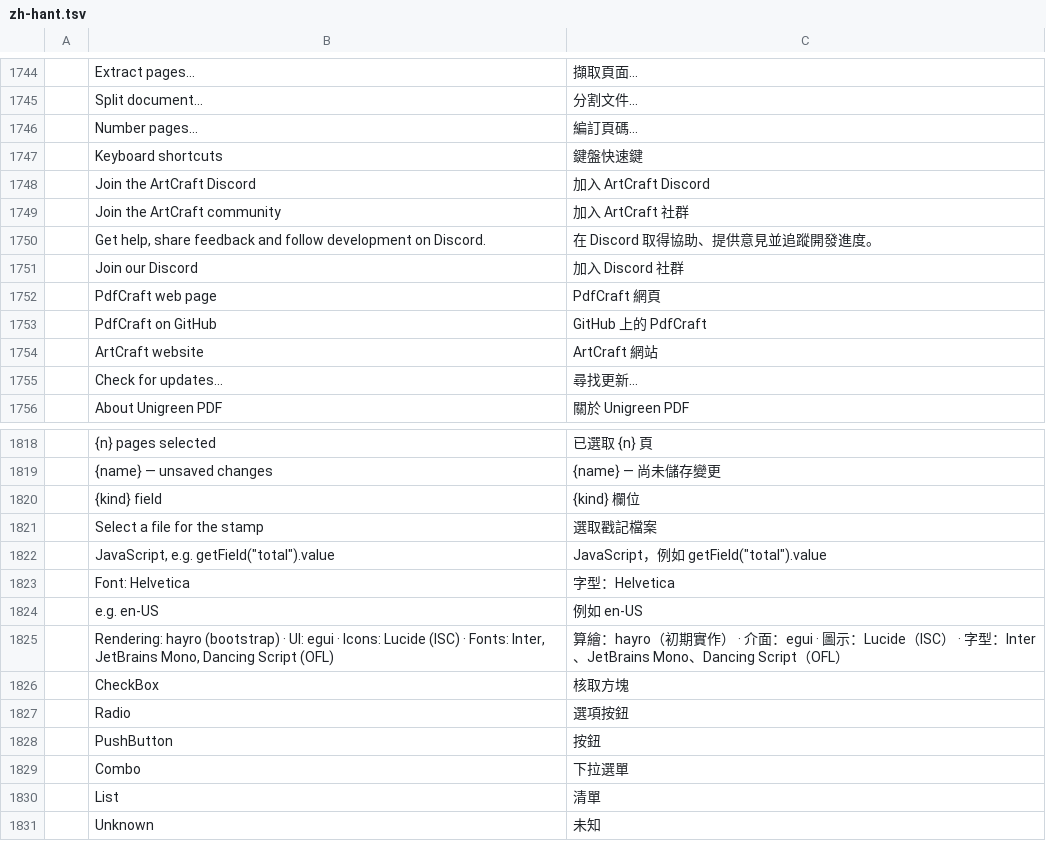
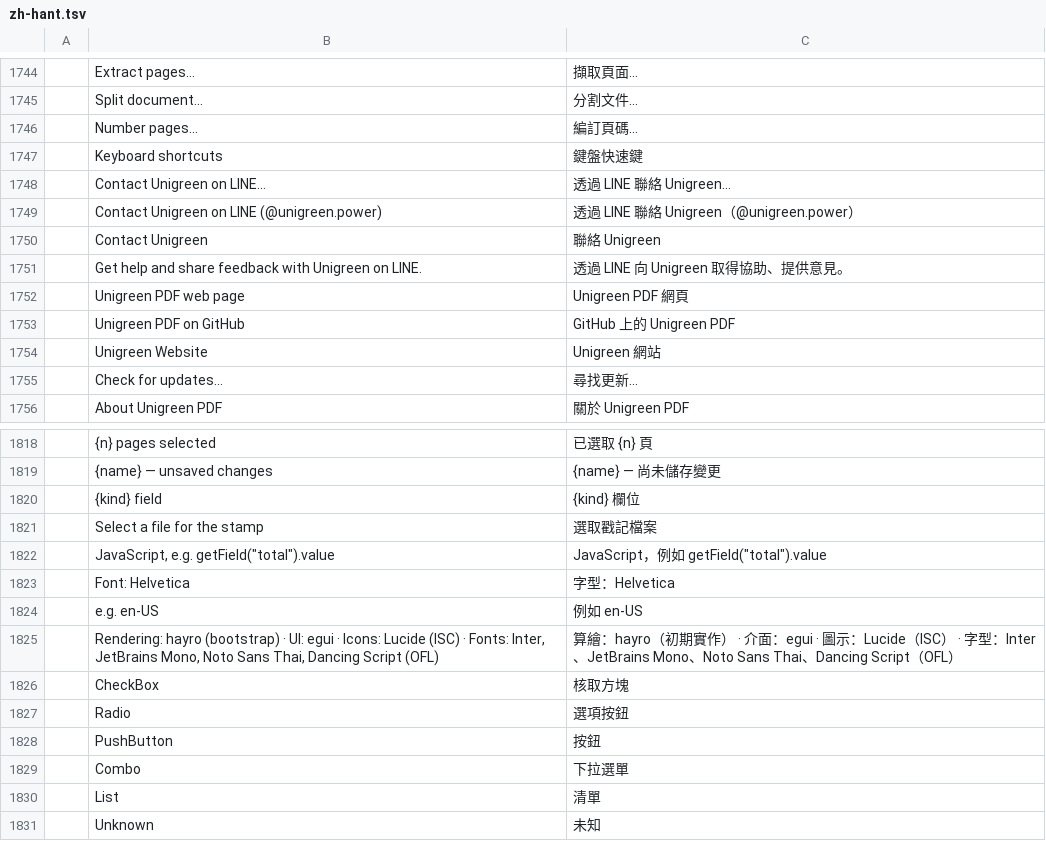
Before and after one commit to loobkaze-source/pdfcraft, a TSV file: crates/ui-egui/src/i18n/zh-hant.tsv, drawn as a sheet; only a part is shown, gaps mark what is left out.

```diff
--- a/crates/ui-egui/src/i18n/zh-hant.tsv
+++ b/crates/ui-egui/src/i18n/zh-hant.tsv
@@ -1747,9 +1747,9 @@
 	Keyboard shortcuts	鍵盤快速鍵
-	Join the ArtCraft Discord	加入 ArtCraft Discord
-	Join the ArtCraft community	加入 ArtCraft 社群
-	Get help, share feedback and follow development on Discord.	在 Discord 取得協助、提供意見並追蹤開發進度。
-	Join our Discord	加入 Discord 社群
-	PdfCraft web page	PdfCraft 網頁
-	PdfCraft on GitHub	GitHub 上的 PdfCraft
-	ArtCraft website	ArtCraft 網站
+	Contact Unigreen on LINE…	透過 LINE 聯絡 Unigreen…
+	Contact Unigreen on LINE (@unigreen.power)	透過 LINE 聯絡 Unigreen（@unigreen.power）
+	Contact Unigreen	聯絡 Unigreen
+	Get help and share feedback with Unigreen on LINE.	透過 LINE 向 Unigreen 取得協助、提供意見。
+	Unigreen PDF web page	Unigreen PDF 網頁
+	Unigreen PDF on GitHub	GitHub 上的 Unigreen PDF
+	Unigreen Website	Unigreen 網站
 	Check for updates…	尋找更新…
@@ -1824,3 +1824,3 @@
 	e.g. en-US	例如 en-US
-	Rendering: hayro (bootstrap) · UI: egui · Icons: Lucide (ISC) · Fonts: Inter, JetBrains Mono, Dancing Script (OFL)	算繪：hayro（初期實作） · 介面：egui · 圖示：Lucide（ISC） · 字型：Inter、JetBrains Mono、Dancing Script（OFL）
+	Rendering: hayro (bootstrap) · UI: egui · Icons: Lucide (ISC) · Fonts: Inter, JetBrains Mono, Noto Sans Thai, Dancing Script (OFL)	算繪：hayro（初期實作） · 介面：egui · 圖示：Lucide（ISC） · 字型：Inter、JetBrains Mono、Noto Sans Thai、Dancing Script（OFL）
 	CheckBox	核取方塊
```
Also changed, not shown: crates/ui-egui/src/i18n/hu.tsv, crates/ui-egui/src/i18n/ja.tsv, 42 other files.
